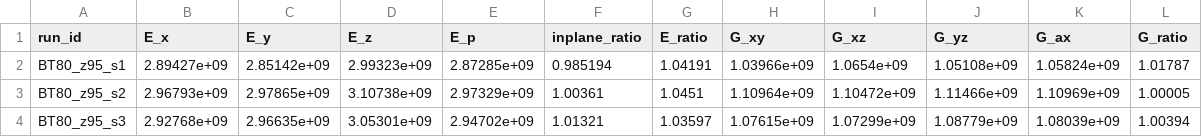
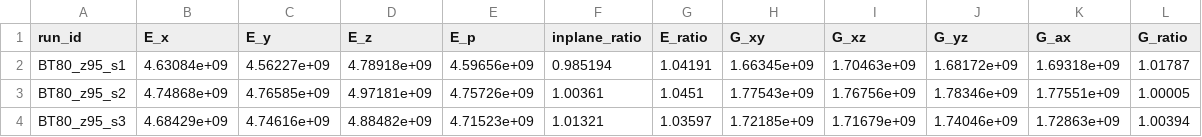
Before and after one commit to geck-000/SpaX, a CSV file: results/results_basetensor_bt80.csv, drawn as a sheet; only a part is shown; the diff covers the shown part only; the diff names each change by its address in the sheet, - before the commit and + after, or states it on an @@ line.

```diff
--- a/results/results_basetensor_bt80.csv
+++ b/results/results_basetensor_bt80.csv
-B2 (E_x): 2.89427e+09
+B2 (E_x): 4.63084e+09
-C2 (E_y): 2.85142e+09
+C2 (E_y): 4.56227e+09
-D2 (E_z): 2.99323e+09
+D2 (E_z): 4.78918e+09
-E2 (E_p): 2.87285e+09
+E2 (E_p): 4.59656e+09
-H2 (G_xy): 1.03966e+09
+H2 (G_xy): 1.66345e+09
-I2 (G_xz): 1.0654e+09
+I2 (G_xz): 1.70463e+09
-J2 (G_yz): 1.05108e+09
+J2 (G_yz): 1.68172e+09
-K2 (G_ax): 1.05824e+09
+K2 (G_ax): 1.69318e+09
-B3 (E_x): 2.96793e+09
+B3 (E_x): 4.74868e+09
-C3 (E_y): 2.97865e+09
+C3 (E_y): 4.76585e+09
-D3 (E_z): 3.10738e+09
+D3 (E_z): 4.97181e+09
-E3 (E_p): 2.97329e+09
+E3 (E_p): 4.75726e+09
-H3 (G_xy): 1.10964e+09
+H3 (G_xy): 1.77543e+09
-I3 (G_xz): 1.10472e+09
+I3 (G_xz): 1.76756e+09
-J3 (G_yz): 1.11466e+09
+J3 (G_yz): 1.78346e+09
-K3 (G_ax): 1.10969e+09
+K3 (G_ax): 1.77551e+09
-B4 (E_x): 2.92768e+09
+B4 (E_x): 4.68429e+09
-C4 (E_y): 2.96635e+09
+C4 (E_y): 4.74616e+09
-D4 (E_z): 3.05301e+09
+D4 (E_z): 4.88482e+09
-E4 (E_p): 2.94702e+09
+E4 (E_p): 4.71523e+09
-H4 (G_xy): 1.07615e+09
+H4 (G_xy): 1.72185e+09
-I4 (G_xz): 1.07299e+09
+I4 (G_xz): 1.71679e+09
-J4 (G_yz): 1.08779e+09
+J4 (G_yz): 1.74046e+09
-K4 (G_ax): 1.08039e+09
+K4 (G_ax): 1.72863e+09
```
Also changed, not shown: 17 edited cells elsewhere in this file, post_bt80/elasticity_tensor_BT80_z95_s1.csv, post_bt80/elasticity_tensor_BT80_z95_s2.csv, 6 other files.
